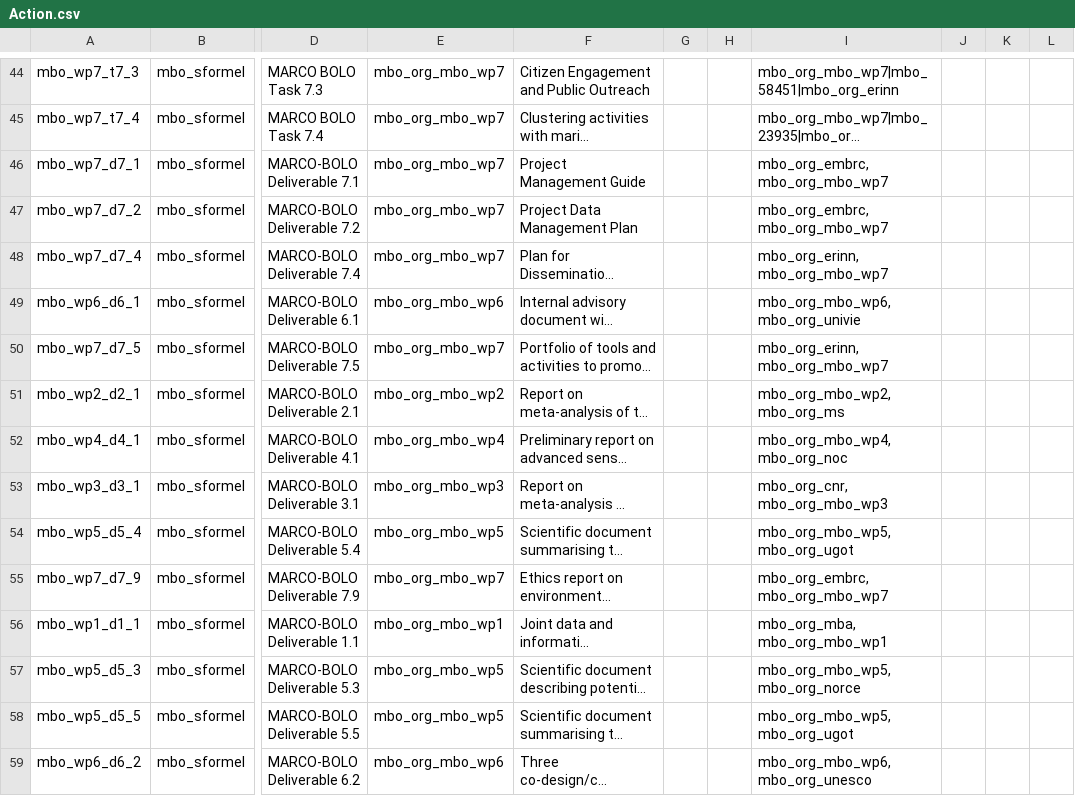
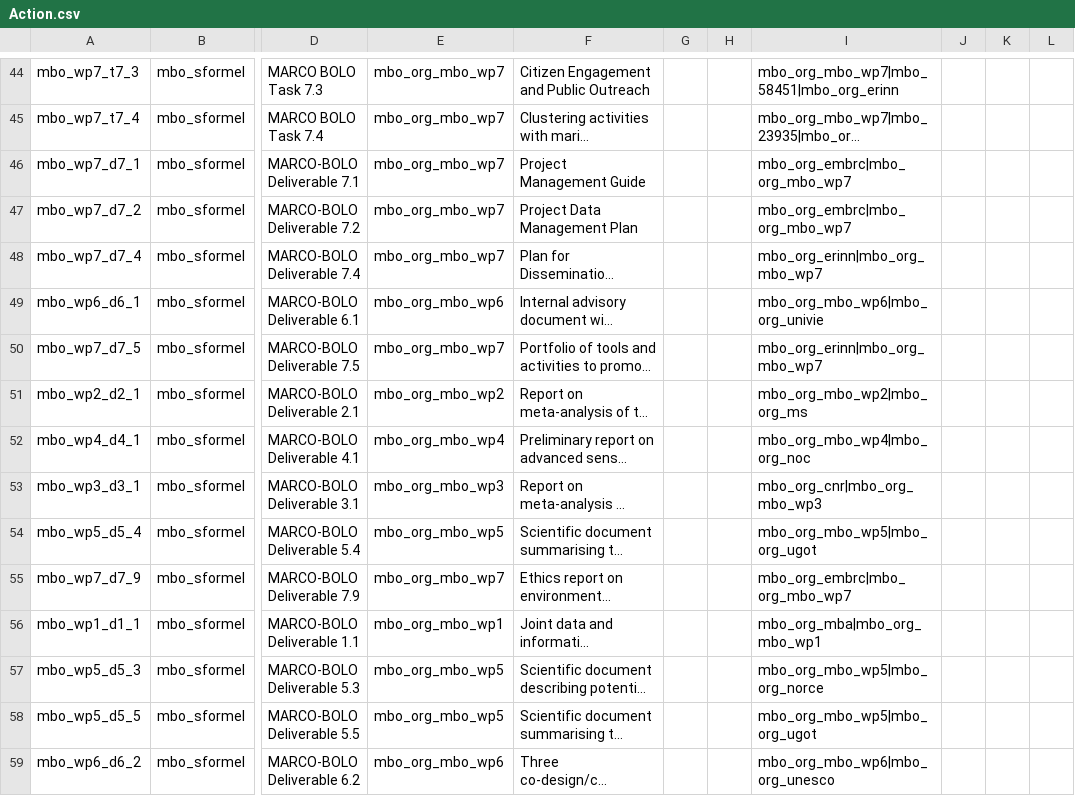
Before and after one commit to marco-bolo/csv-to-json-ld, a CSV file: data/Action.csv, drawn as a sheet; only a part is shown, gaps mark what is left out; long unchanged cells end in …; the diff covers the shown part only; the diff names each change by its address in the sheet, - before the commit and + after, or states it on an @@ line.

```diff
--- a/data/Action.csv
+++ b/data/Action.csv
-I46:I47: mbo_org_embrc, mbo_org_mbo_wp7
+I46:I47: mbo_org_embrc|mbo_org_mbo_wp7
-I48: mbo_org_erinn, mbo_org_mbo_wp7
+I48: mbo_org_erinn|mbo_org_mbo_wp7
-I49: mbo_org_mbo_wp6, mbo_org_univie
+I49: mbo_org_mbo_wp6|mbo_org_univie
-I50: mbo_org_erinn, mbo_org_mbo_wp7
+I50: mbo_org_erinn|mbo_org_mbo_wp7
-I51: mbo_org_mbo_wp2, mbo_org_ms
+I51: mbo_org_mbo_wp2|mbo_org_ms
-I52: mbo_org_mbo_wp4, mbo_org_noc
+I52: mbo_org_mbo_wp4|mbo_org_noc
-I53: mbo_org_cnr, mbo_org_mbo_wp3
+I53: mbo_org_cnr|mbo_org_mbo_wp3
-I54: mbo_org_mbo_wp5, mbo_org_ugot
+I54: mbo_org_mbo_wp5|mbo_org_ugot
-I55: mbo_org_embrc, mbo_org_mbo_wp7
+I55: mbo_org_embrc|mbo_org_mbo_wp7
-I56: mbo_org_mba, mbo_org_mbo_wp1
+I56: mbo_org_mba|mbo_org_mbo_wp1
-I57: mbo_org_mbo_wp5, mbo_org_norce
+I57: mbo_org_mbo_wp5|mbo_org_norce
-I58: mbo_org_mbo_wp5, mbo_org_ugot
+I58: mbo_org_mbo_wp5|mbo_org_ugot
-I59: mbo_org_mbo_wp6, mbo_org_unesco
+I59: mbo_org_mbo_wp6|mbo_org_unesco
```
Also changed, not shown: 22 edited cells elsewhere in this file, data/Dataset.csv, data/Organization.csv, 1 other file.
